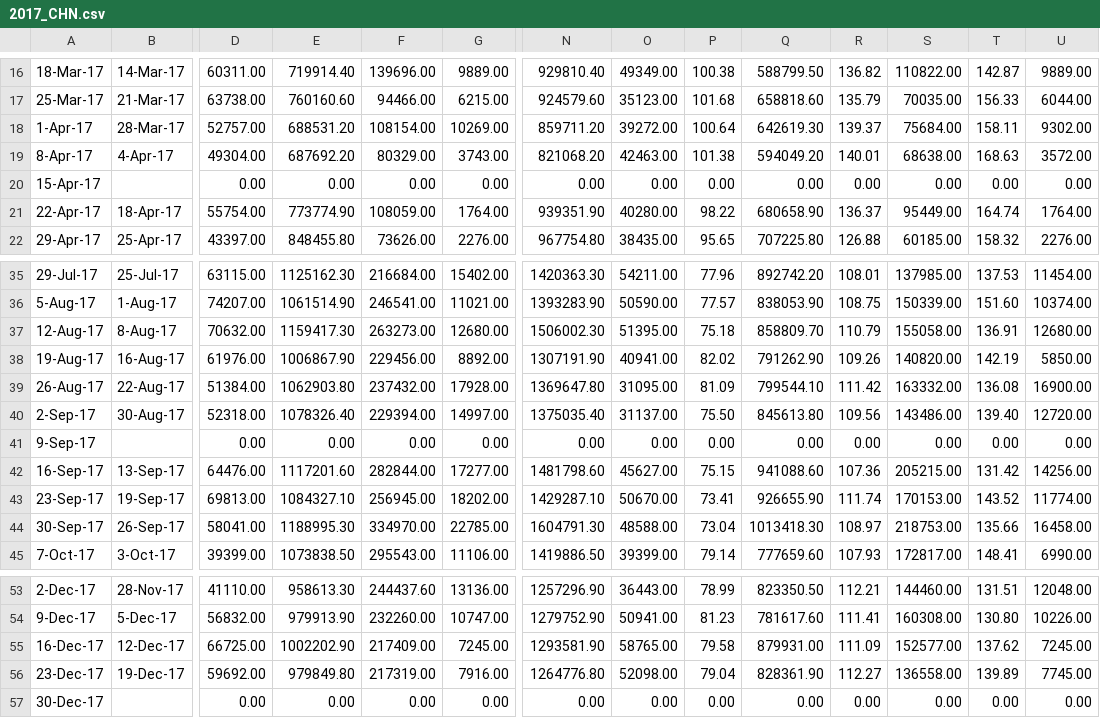
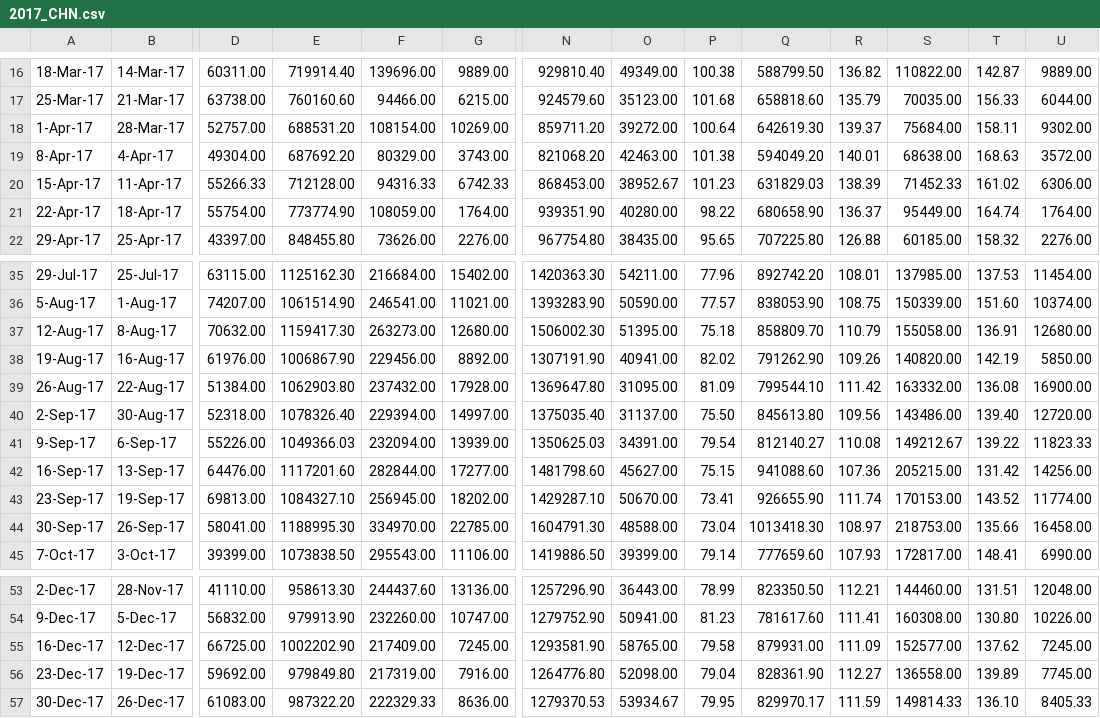
Before and after one commit to ArunMitra/Wholesale-Tea-Price-Prediction, a CSV file: Data/2017_CHN.csv, drawn as a sheet; only a part is shown, gaps mark what is left out; the diff covers the shown part only; the diff names each change by its address in the sheet, - before the commit and + after, or states it on an @@ line.

```diff
--- a/Data/2017_CHN.csv
+++ b/Data/2017_CHN.csv
-B20: (empty)
+B20: 11-Apr-17
-D20: 0.00
+D20: 55266.33
-E20: 0.00
+E20: 712128.00
-F20: 0.00
+F20: 94316.33
-G20: 0.00
+G20: 6742.33
-N20: 0.00
+N20: 868453.00
-O20: 0.00
+O20: 38952.67
-P20: 0.00
+P20: 101.23
-Q20: 0.00
+Q20: 631829.03
-R20: 0.00
+R20: 138.39
-S20: 0.00
+S20: 71452.33
-T20: 0.00
+T20: 161.02
-U20: 0.00
+U20: 6306.00
-B41: (empty)
+B41: 6-Sep-17
-D41: 0.00
+D41: 55226.00
-E41: 0.00
+E41: 1049366.03
-F41: 0.00
+F41: 232094.00
-G41: 0.00
+G41: 13939.00
-N41: 0.00
+N41: 1350625.03
-O41: 0.00
+O41: 34391.00
-P41: 0.00
+P41: 79.54
-Q41: 0.00
+Q41: 812140.27
-R41: 0.00
+R41: 110.08
-S41: 0.00
+S41: 149212.67
-T41: 0.00
+T41: 139.22
-U41: 0.00
+U41: 11823.33
-B57: (empty)
+B57: 26-Dec-17
-D57: 0.00
+D57: 61083.00
-E57: 0.00
+E57: 987322.20
-F57: 0.00
+F57: 222329.33
-G57: 0.00
+G57: 8636.00
-N57: 0.00
+N57: 1279370.53
-O57: 0.00
+O57: 53934.67
-P57: 0.00
+P57: 79.95
-Q57: 0.00
+Q57: 829970.17
-R57: 0.00
+R57: 111.59
-S57: 0.00
+S57: 149814.33
-T57: 0.00
+T57: 136.10
-U57: 0.00
+U57: 8405.33
```
Also changed, not shown: 5 edited cells elsewhere in this file, Data/2012_CHN.csv, Data/2013_CHN.csv, 38 other files.
